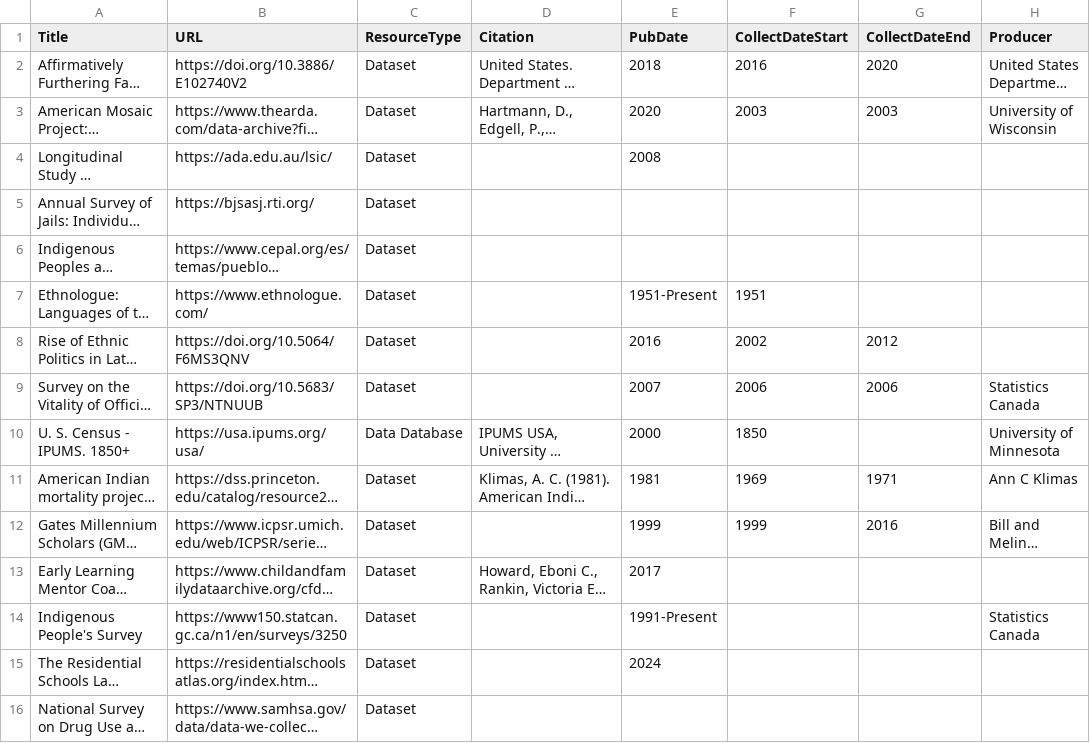
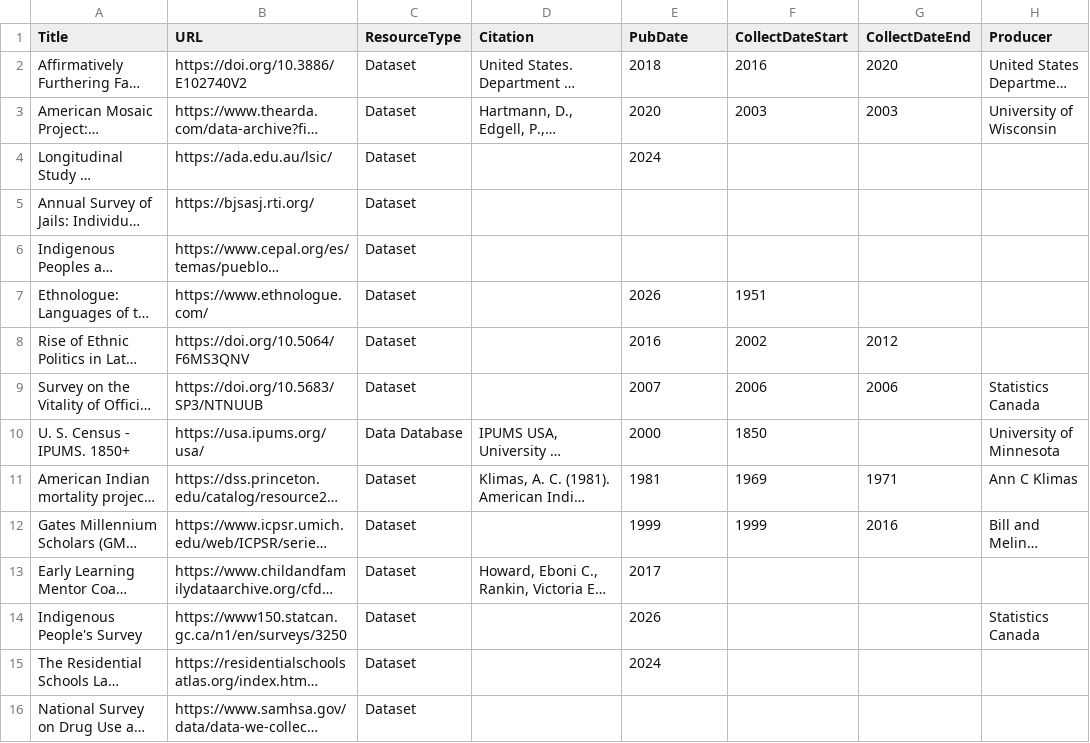
Before and after one commit to iassist-repindata/data-explorer, a TSV file: data-prep/IASSIST_Indigenous_Data.tsv, drawn as a sheet; only a part is shown; long unchanged cells end in …; the diff names each change by its address in the sheet, - before the commit and + after, or states it on an @@ line.

Commit message:
Inclusion of Indigenous resources

```diff
--- a/data-prep/IASSIST_Indigenous_Data.tsv
+++ b/data-prep/IASSIST_Indigenous_Data.tsv
-E4 (PubDate): 2008
+E4 (PubDate): 2024
-E7 (PubDate): 1951-Present
+E7 (PubDate): 2026
-E14 (PubDate): 1991-Present
+E14 (PubDate): 2026
```
Also changed, not shown: 3 other files.
